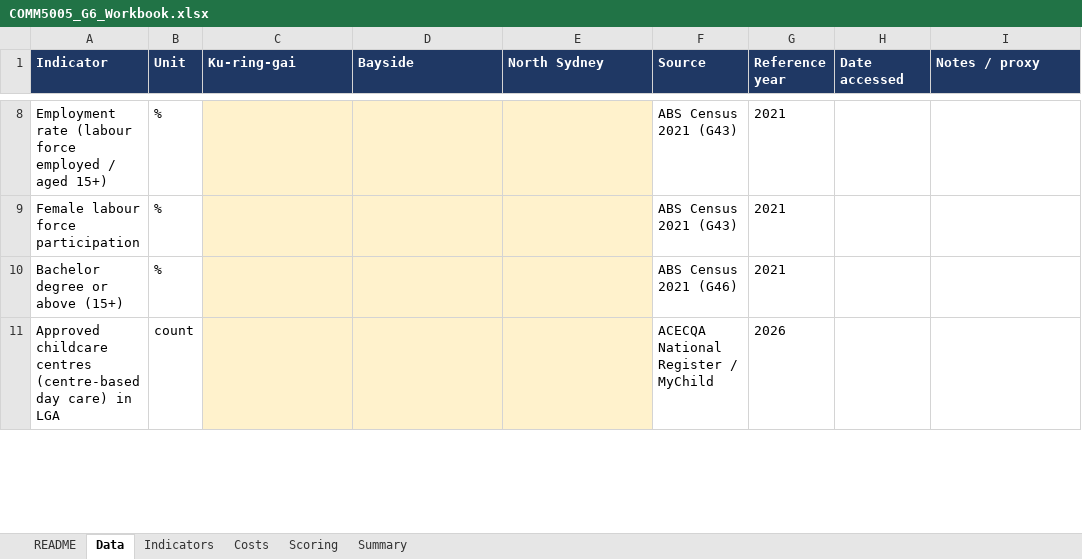
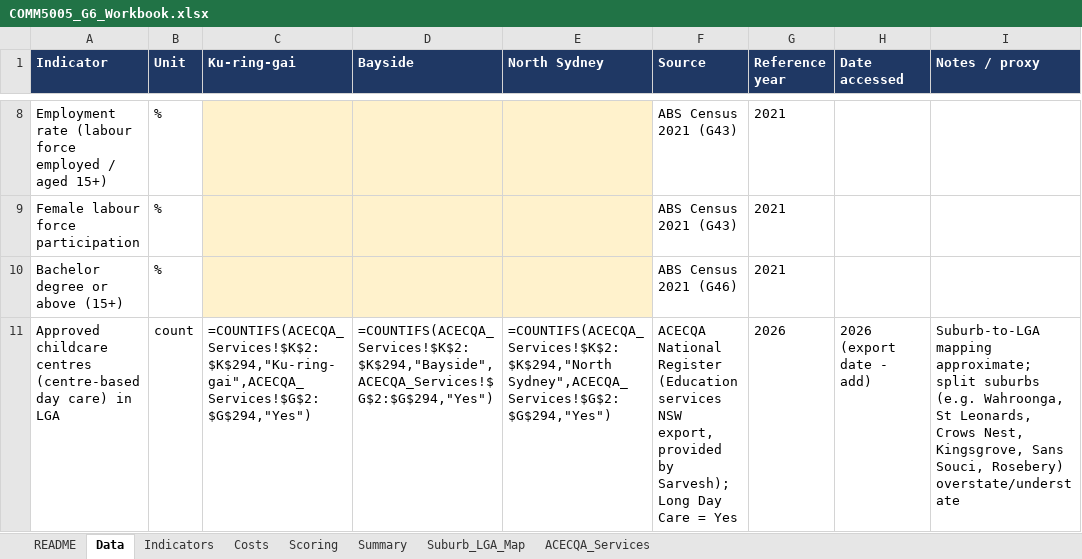
Before and after one commit to sarvesh-prakash/Claude_Home, an Excel workbook: G6/COMM5005_G6_Workbook.xlsx, sheet Data, drawn as a sheet; only a part is shown, gaps mark what is left out; values as stored, in another font and other column widths than the file's, no borders; formulas without a stored value are shown as written; the diff covers the shown part only; the diff names each change by its address in the sheet, - before the commit and + after, or states it on an @@ line.

```diff
--- a/G6/COMM5005_G6_Workbook.xlsx (sheet Data)
+++ b/G6/COMM5005_G6_Workbook.xlsx (sheet Data)
+sheet tab: Suburb_LGA_Map
+sheet tab: ACECQA_Services
-C11 (Ku-ring-gai): (empty)
+C11 (Ku-ring-gai): =COUNTIFS(ACECQA_Services!$K$2:$K$294,"Ku-ring-gai",ACECQA_Services!$G$2:$G$294,"Yes")
-C11:E11 fill: #FFF2CC
+C11:E11 fill: none
-D11 (Bayside): (empty)
+D11 (Bayside): =COUNTIFS(ACECQA_Services!$K$2:$K$294,"Bayside",ACECQA_Services!$G$2:$G$294,"Yes")
-E11 (North Sydney): (empty)
+E11 (North Sydney): =COUNTIFS(ACECQA_Services!$K$2:$K$294,"North Sydney",ACECQA_Services!$G$2:$G$294,"Yes")
-F11 (Source): …National Register / MyChild
+F11 (Source): …National Register (Education services NSW export, provided by Sarvesh); Long Day Care = Yes
-H11 (Date accessed): (empty)
+H11 (Date accessed): 2026 (export date - add)
-I11 (Notes / proxy): (empty)
+I11 (Notes / proxy): Suburb-to-LGA mapping approximate; split suburbs (e.g. Wahroonga, St Leonards, Crows Nest, Kingsgrove, Sans Souci, Rosebery) overstate/understate
```
Also changed, not shown: 2 added rows, 6 edited cells and cell formats elsewhere in this sheet.
